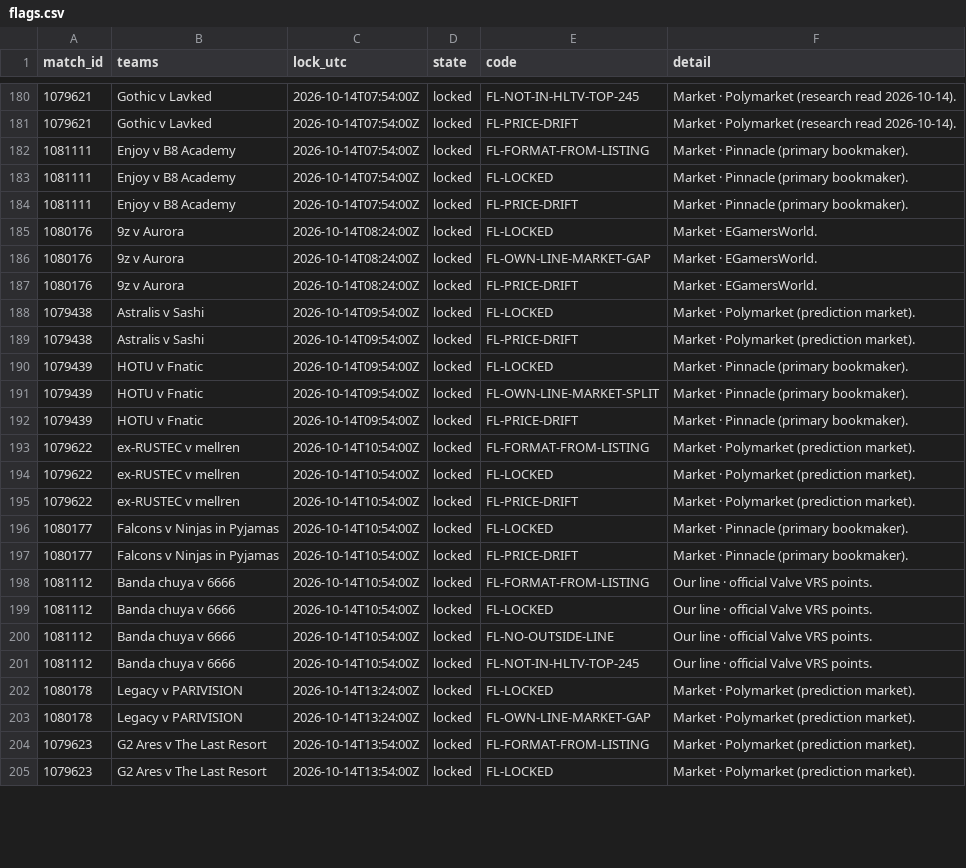
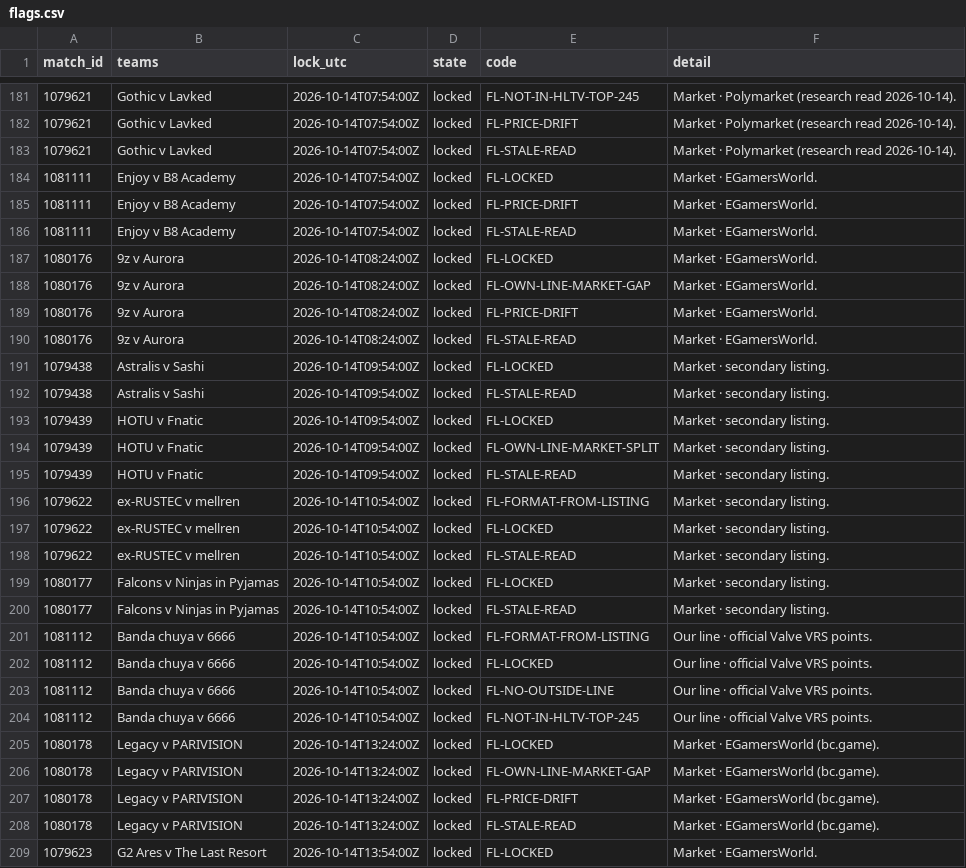
Before and after one commit to buffedlizard55-lab/MaltaProj1, a CSV file: livelines/data/flags.csv, drawn as a sheet; only a part is shown, gaps mark what is left out; the diff covers the shown part only.

```diff
--- a/livelines/data/flags.csv
+++ b/livelines/data/flags.csv
@@ -181,5 +182,6 @@ match_id,teams,lock_utc,state,code,detail
 1079621,Gothic v Lavked,2026-10-14T07:54:00Z,locked,FL-PRICE-DRIFT,Market · Polymarket (research read 2026-10-14).
-1081111,Enjoy v B8 Academy,2026-10-14T07:54:00Z,locked,FL-FORMAT-FROM-LISTING,Market · Pinnacle (primary bookmaker).
-1081111,Enjoy v B8 Academy,2026-10-14T07:54:00Z,locked,FL-LOCKED,Market · Pinnacle (primary bookmaker).
-1081111,Enjoy v B8 Academy,2026-10-14T07:54:00Z,locked,FL-PRICE-DRIFT,Market · Pinnacle (primary bookmaker).
+1079621,Gothic v Lavked,2026-10-14T07:54:00Z,locked,FL-STALE-READ,Market · Polymarket (research read 2026-10-14).
+1081111,Enjoy v B8 Academy,2026-10-14T07:54:00Z,locked,FL-LOCKED,Market · EGamersWorld.
+1081111,Enjoy v B8 Academy,2026-10-14T07:54:00Z,locked,FL-PRICE-DRIFT,Market · EGamersWorld.
+1081111,Enjoy v B8 Academy,2026-10-14T07:54:00Z,locked,FL-STALE-READ,Market · EGamersWorld.
 1080176,9z v Aurora,2026-10-14T08:24:00Z,locked,FL-LOCKED,Market · EGamersWorld.
@@ -187,12 +189,13 @@ match_id,teams,lock_utc,state,code,detail
 1080176,9z v Aurora,2026-10-14T08:24:00Z,locked,FL-PRICE-DRIFT,Market · EGamersWorld.
-1079438,Astralis v Sashi,2026-10-14T09:54:00Z,locked,FL-LOCKED,Market · Polymarket (prediction market).
-1079438,Astralis v Sashi,2026-10-14T09:54:00Z,locked,FL-PRICE-DRIFT,Market · Polymarket (prediction market).
-1079439,HOTU v Fnatic,2026-10-14T09:54:00Z,locked,FL-LOCKED,Market · Pinnacle (primary bookmaker).
-1079439,HOTU v Fnatic,2026-10-14T09:54:00Z,locked,FL-OWN-LINE-MARKET-SPLIT,Market · Pinnacle (primary bookmaker).
-1079439,HOTU v Fnatic,2026-10-14T09:54:00Z,locked,FL-PRICE-DRIFT,Market · Pinnacle (primary bookmaker).
-1079622,ex-RUSTEC v mellren,2026-10-14T10:54:00Z,locked,FL-FORMAT-FROM-LISTING,Market · Polymarket (prediction market).
-1079622,ex-RUSTEC v mellren,2026-10-14T10:54:00Z,locked,FL-LOCKED,Market · Polymarket (prediction market).
-1079622,ex-RUSTEC v mellren,2026-10-14T10:54:00Z,locked,FL-PRICE-DRIFT,Market · Polymarket (prediction market).
-1080177,Falcons v Ninjas in Pyjamas,2026-10-14T10:54:00Z,locked,FL-LOCKED,Market · Pinnacle (primary bookmaker).
-1080177,Falcons v Ninjas in Pyjamas,2026-10-14T10:54:00Z,locked,FL-PRICE-DRIFT,Market · Pinnacle (primary bookmaker).
+1080176,9z v Aurora,2026-10-14T08:24:00Z,locked,FL-STALE-READ,Market · EGamersWorld.
+1079438,Astralis v Sashi,2026-10-14T09:54:00Z,locked,FL-LOCKED,Market · secondary listing.
+1079438,Astralis v Sashi,2026-10-14T09:54:00Z,locked,FL-STALE-READ,Market · secondary listing.
+1079439,HOTU v Fnatic,2026-10-14T09:54:00Z,locked,FL-LOCKED,Market · secondary listing.
+1079439,HOTU v Fnatic,2026-10-14T09:54:00Z,locked,FL-OWN-LINE-MARKET-SPLIT,Market · secondary listing.
+1079439,HOTU v Fnatic,2026-10-14T09:54:00Z,locked,FL-STALE-READ,Market · secondary listing.
+1079622,ex-RUSTEC v mellren,2026-10-14T10:54:00Z,locked,FL-FORMAT-FROM-LISTING,Market · secondary listing.
+1079622,ex-RUSTEC v mellren,2026-10-14T10:54:00Z,locked,FL-LOCKED,Market · secondary listing.
+1079622,ex-RUSTEC v mellren,2026-10-14T10:54:00Z,locked,FL-STALE-READ,Market · secondary listing.
+1080177,Falcons v Ninjas in Pyjamas,2026-10-14T10:54:00Z,locked,FL-LOCKED,Market · secondary listing.
+1080177,Falcons v Ninjas in Pyjamas,2026-10-14T10:54:00Z,locked,FL-STALE-READ,Market · secondary listing.
 1081112,Banda chuya v 6666,2026-10-14T10:54:00Z,locked,FL-FORMAT-FROM-LISTING,Our line · official Valve VRS points.
@@ -201,5 +204,6 @@ match_id,teams,lock_utc,state,code,detail
 1081112,Banda chuya v 6666,2026-10-14T10:54:00Z,locked,FL-NOT-IN-HLTV-TOP-245,Our line · official Valve VRS points.
-1080178,Legacy v PARIVISION,2026-10-14T13:24:00Z,locked,FL-LOCKED,Market · Polymarket (prediction market).
-1080178,Legacy v PARIVISION,2026-10-14T13:24:00Z,locked,FL-OWN-LINE-MARKET-GAP,Market · Polymarket (prediction market).
-1079623,G2 Ares v The Last Resort,2026-10-14T13:54:00Z,locked,FL-FORMAT-FROM-LISTING,Market · Polymarket (prediction market).
-1079623,G2 Ares v The Last Resort,2026-10-14T13:54:00Z,locked,FL-LOCKED,Market · Polymarket (prediction market).
+1080178,Legacy v PARIVISION,2026-10-14T13:24:00Z,locked,FL-LOCKED,Market · EGamersWorld (bc.game).
+1080178,Legacy v PARIVISION,2026-10-14T13:24:00Z,locked,FL-OWN-LINE-MARKET-GAP,Market · EGamersWorld (bc.game).
+1080178,Legacy v PARIVISION,2026-10-14T13:24:00Z,locked,FL-PRICE-DRIFT,Market · EGamersWorld (bc.game).
+1080178,Legacy v PARIVISION,2026-10-14T13:24:00Z,locked,FL-STALE-READ,Market · EGamersWorld (bc.game).
+1079623,G2 Ares v The Last Resort,2026-10-14T13:54:00Z,locked,FL-LOCKED,Market · EGamersWorld.
```
Also changed, not shown: 8 added rows, 2 removed rows and 19 edited cells elsewhere in this file, livelines/data/picks.csv, livelines/data/sources.csv, 11 other files.
